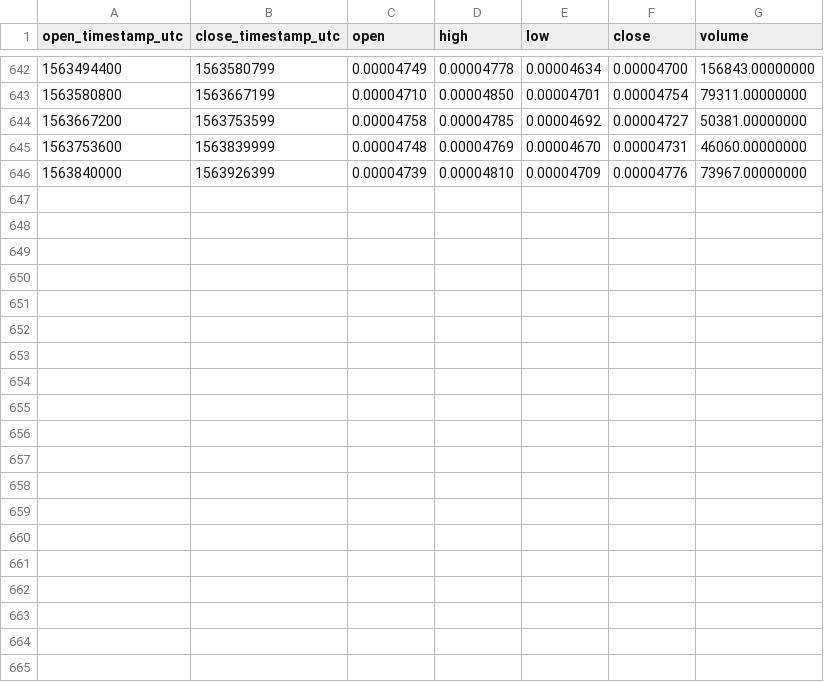
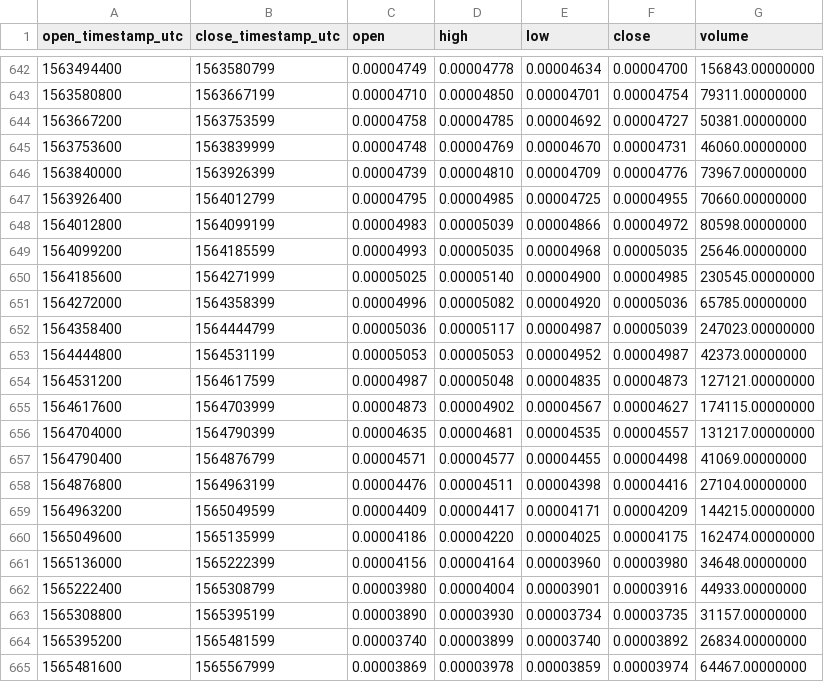
Before and after one commit to cryptobigbro/binance-BNTBTC, a CSV file: binance-BNTBTC-1d.csv, drawn as a sheet; only a part is shown, gaps mark what is left out.

Commit message:
Update OHLCV data.

```diff
--- a/binance-BNTBTC-1d.csv
+++ b/binance-BNTBTC-1d.csv
@@ -646 +646,20 @@ open_timestamp_utc,close_timestamp_utc,open,high,low,close,volume
 1563840000,1563926399,0.00004739,0.00004810,0.00004709,0.00004776,73967.00000000
+1563926400,1564012799,0.00004795,0.00004985,0.00004725,0.00004955,70660.00000000
+1564012800,1564099199,0.00004983,0.00005039,0.00004866,0.00004972,80598.00000000
+1564099200,1564185599,0.00004993,0.00005035,0.00004968,0.00005035,25646.00000000
+1564185600,1564271999,0.00005025,0.00005140,0.00004900,0.00004985,230545.00000000
+1564272000,1564358399,0.00004996,0.00005082,0.00004920,0.00005036,65785.00000000
+1564358400,1564444799,0.00005036,0.00005117,0.00004987,0.00005039,247023.00000000
+1564444800,1564531199,0.00005053,0.00005053,0.00004952,0.00004987,42373.00000000
+1564531200,1564617599,0.00004987,0.00005048,0.00004835,0.00004873,127121.00000000
+1564617600,1564703999,0.00004873,0.00004902,0.00004567,0.00004627,174115.00000000
+1564704000,1564790399,0.00004635,0.00004681,0.00004535,0.00004557,131217.00000000
+1564790400,1564876799,0.00004571,0.00004577,0.00004455,0.00004498,41069.00000000
+1564876800,1564963199,0.00004476,0.00004511,0.00004398,0.00004416,27104.00000000
+1564963200,1565049599,0.00004409,0.00004417,0.00004171,0.00004209,144215.00000000
+1565049600,1565135999,0.00004186,0.00004220,0.00004025,0.00004175,162474.00000000
+1565136000,1565222399,0.00004156,0.00004164,0.00003960,0.00003980,34648.00000000
+1565222400,1565308799,0.00003980,0.00004004,0.00003901,0.00003916,44933.00000000
+1565308800,1565395199,0.00003890,0.00003930,0.00003734,0.00003735,31157.00000000
+1565395200,1565481599,0.00003740,0.00003899,0.00003740,0.00003892,26834.00000000
+1565481600,1565567999,0.00003869,0.00003978,0.00003859,0.00003974,64467.00000000
```
Also changed, not shown: binance-BNTBTC-1M.csv, binance-BNTBTC-1w.csv, 1 other file.
